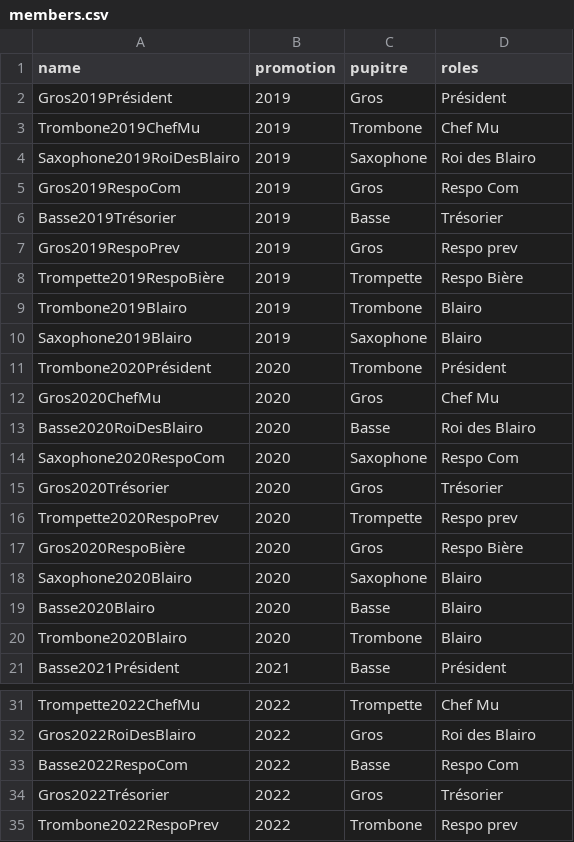
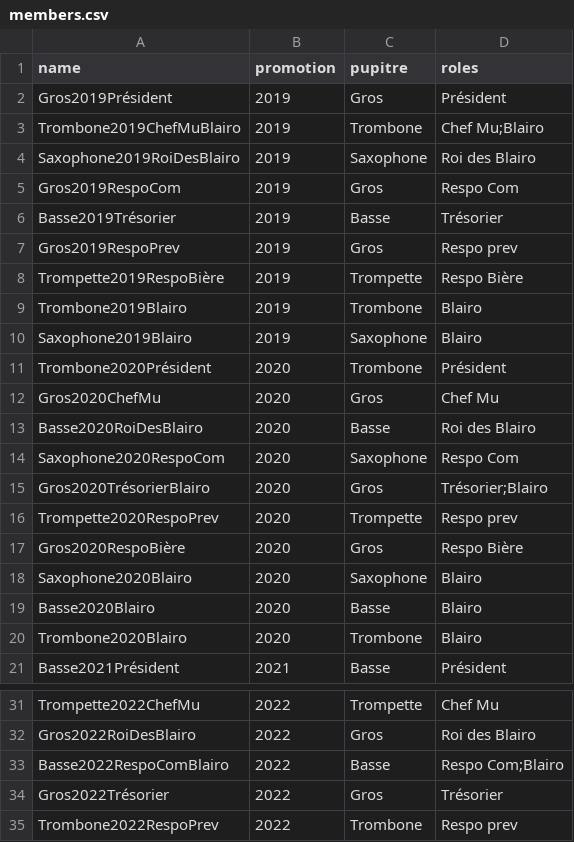
Before and after one commit to DavidBerrebi-GIT/Faridoodle, a CSV file: data/csv/members.csv, drawn as a sheet; only a part is shown, gaps mark what is left out.

```diff
--- a/data/csv/members.csv
+++ b/data/csv/members.csv
@@ -2,3 +2,3 @@ name,promotion,pupitre,roles
 Gros2019Président,2019,Gros,Président
-Trombone2019ChefMu,2019,Trombone,Chef Mu
+Trombone2019ChefMuBlairo,2019,Trombone,Chef Mu;Blairo
 Saxophone2019RoiDesBlairo,2019,Saxophone,Roi des Blairo
@@ -14,3 +14,3 @@ Basse2020RoiDesBlairo,2020,Basse,Roi des Blairo
 Saxophone2020RespoCom,2020,Saxophone,Respo Com
-Gros2020Trésorier,2020,Gros,Trésorier
+Gros2020TrésorierBlairo,2020,Gros,Trésorier;Blairo
 Trompette2020RespoPrev,2020,Trompette,Respo prev
@@ -32,3 +32,3 @@ Trompette2022ChefMu,2022,Trompette,Chef Mu
 Gros2022RoiDesBlairo,2022,Gros,Roi des Blairo
-Basse2022RespoCom,2022,Basse,Respo Com
+Basse2022RespoComBlairo,2022,Basse,Respo Com;Blairo
 Gros2022Trésorier,2022,Gros,Trésorier
```
Also changed, not shown: 2 other files.
